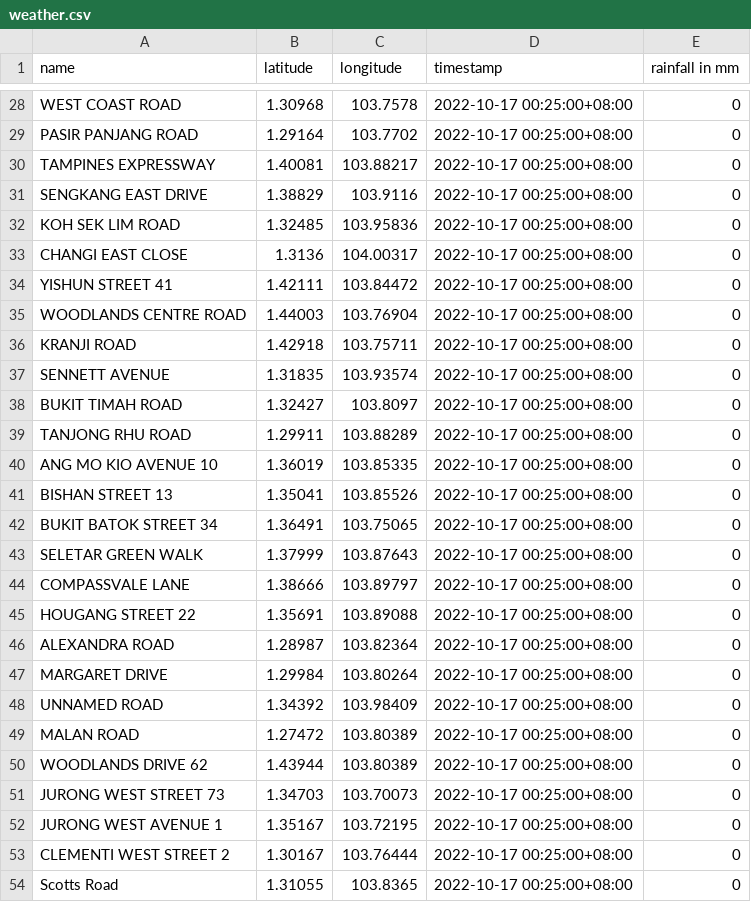
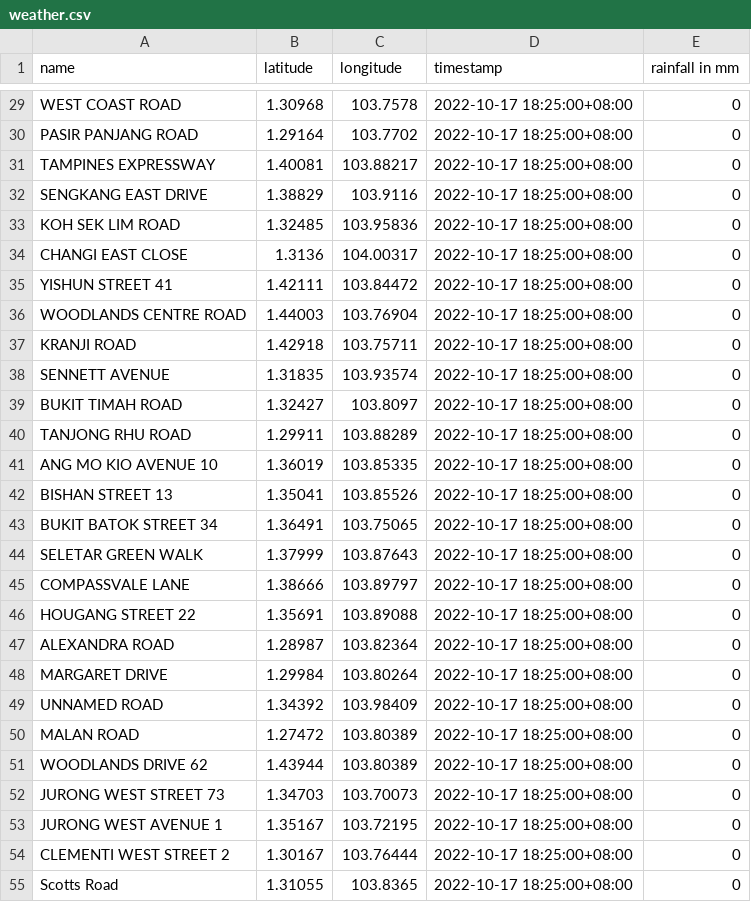
Before and after one commit to ReverseCache/dsa3101-2210-09-lta, a CSV file: frontend/weather.csv, drawn as a sheet; only a part is shown, gaps mark what is left out; addresses are those after the commit; the diff covers the shown part only; the diff names each change by its address in the sheet, - before the commit and + after, or states it on an @@ line.

```diff
--- a/frontend/weather.csv
+++ b/frontend/weather.csv
-D29:D55 (timestamp): 2022-10-17 00:25:00+08:00
+D29:D55 (timestamp): 2022-10-17 18:25:00+08:00
```
Also changed, not shown: 1 added row and 42 edited cells elsewhere in this file, frontend/traffic_image.csv, frontend/traffic_incidents.csv, 4 other files.
